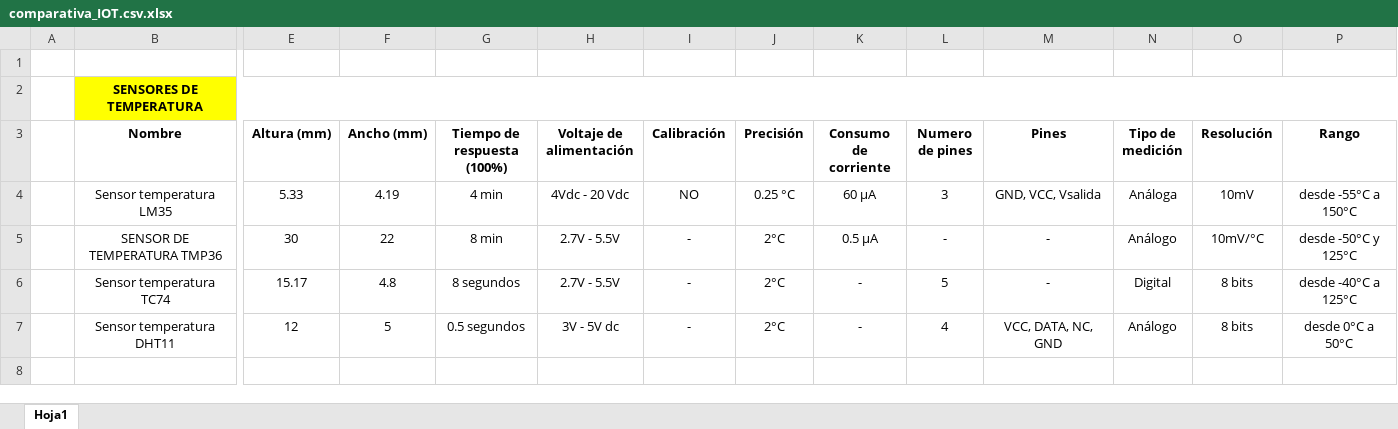
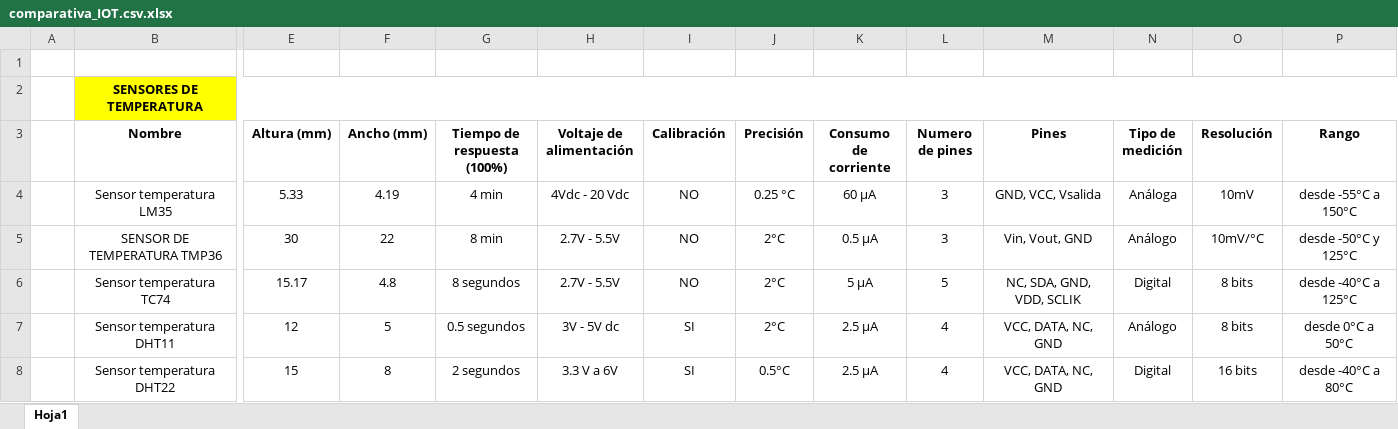
Before and after one commit to DianaCarolinaQuinteroBedoya/RIOT--ProyectoIOT, an Excel workbook: Documentos/comparativa_IOT.csv.xlsx, sheet Hoja1, drawn as a sheet; only a part is shown, gaps mark what is left out; values as stored, in another font and other column widths than the file's, no borders; charts and pictures not drawn; rows hold the shown columns only; the diff names each change by its address in the sheet, - before the commit and + after, or states it on an @@ line.

Commit message:
Se agregó un quinto sensor de temperatura y se agregaron datos faltantes de los sensores anteriores a la tabla.

```diff
--- a/Documentos/comparativa_IOT.csv.xlsx (sheet Hoja1)
+++ b/Documentos/comparativa_IOT.csv.xlsx (sheet Hoja1)
-I5:I6 (Calibración): -
+I5:I6 (Calibración): NO
-L5 (Numero de pines): -
+L5 (Numero de pines): 3
-M5 (Pines): -
+M5 (Pines): Vin, Vout, GND
-K6 (Consumo de corriente): -
+K6 (Consumo de corriente): 5 µA
-M6 (Pines): -
+M6 (Pines): NC, SDA, GND, VDD, SCLIK
-I7 (Calibración): -
+I7 (Calibración): SI
-K7 (Consumo de corriente): -
+K7 (Consumo de corriente): 2.5 µA
+row 8:  | Sensor temperatura DHT22 | 15 | 8 | 2 segundos | 3.3 V a 6V | SI | 0.5°C | 2.5 µA | 4 | VCC, DATA, NC, GND | Digital | 16 bits | desde -40°C a 80°C
```
Also changed, not shown: charts or pictures.
